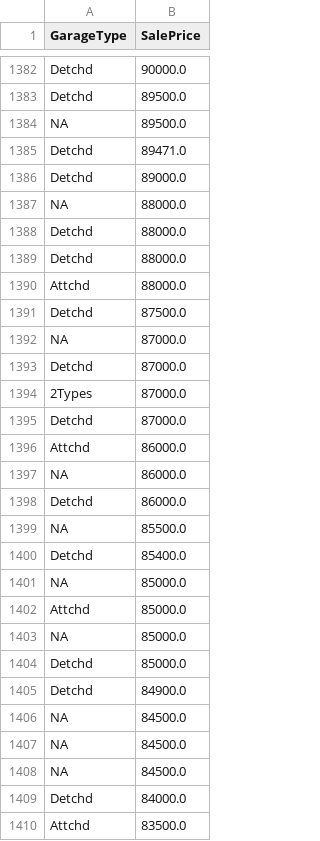
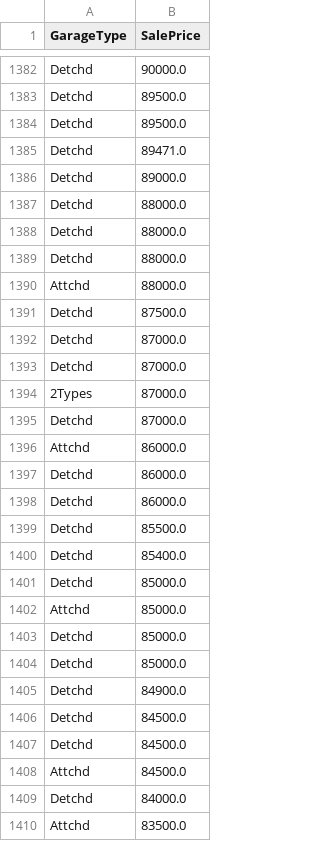
Before and after one commit to frebern/HouseEvaluation, a CSV file: fields/GarageType.csv, drawn as a sheet; only a part is shown, gaps mark what is left out; the diff covers the shown part only.

```diff
--- a/fields/GarageType.csv
+++ b/fields/GarageType.csv
@@ -1383,6 +1383,6 @@ Detchd,90000.0
 Detchd,89500.0
-NA,89500.0
+Detchd,89500.0
 Detchd,89471.0
 Detchd,89000.0
-NA,88000.0
+Detchd,88000.0
 Detchd,88000.0
@@ -1391,3 +1391,3 @@ Attchd,88000.0
 Detchd,87500.0
-NA,87000.0
+Detchd,87000.0
 Detchd,87000.0
@@ -1396,14 +1396,14 @@ Detchd,87000.0
 Attchd,86000.0
-NA,86000.0
 Detchd,86000.0
-NA,85500.0
+Detchd,86000.0
+Detchd,85500.0
 Detchd,85400.0
-NA,85000.0
+Detchd,85000.0
 Attchd,85000.0
-NA,85000.0
+Detchd,85000.0
 Detchd,85000.0
 Detchd,84900.0
-NA,84500.0
-NA,84500.0
-NA,84500.0
+Detchd,84500.0
+Detchd,84500.0
+Attchd,84500.0
 Detchd,84000.0
```
Also changed, not shown: 7 added rows, 7 removed rows and 64 edited cells elsewhere in this file, fields/Alley.csv, fields/Fence.csv, 22 other files.
